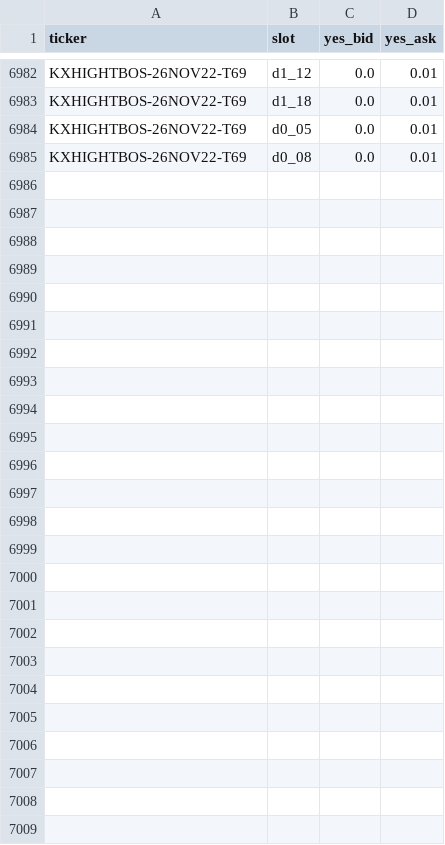
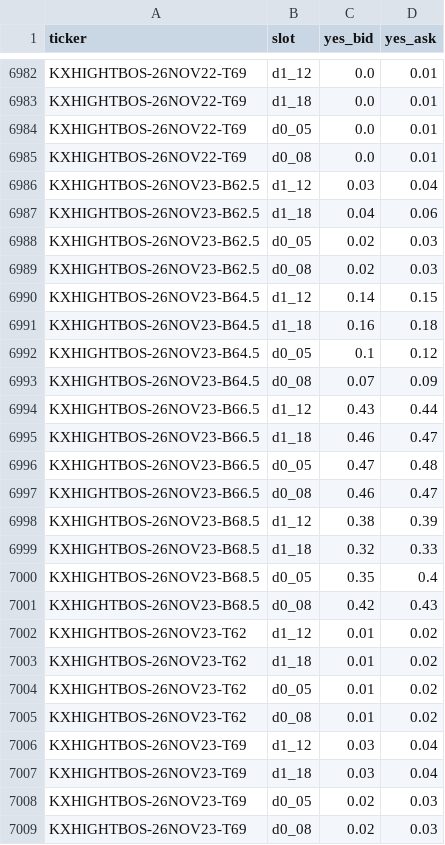
Before and after one commit to lucaslin1-collab/lucaslinweather, a CSV file: data/quotes/KXHIGHTBOS.csv, drawn as a sheet; only a part is shown, gaps mark what is left out.

```diff
--- a/data/quotes/KXHIGHTBOS.csv
+++ b/data/quotes/KXHIGHTBOS.csv
@@ -6985 +6985,25 @@ KXHIGHTBOS-26NOV22-T69,d0_05,0.0,0.01
 KXHIGHTBOS-26NOV22-T69,d0_08,0.0,0.01
+KXHIGHTBOS-26NOV23-B62.5,d1_12,0.03,0.04
+KXHIGHTBOS-26NOV23-B62.5,d1_18,0.04,0.06
+KXHIGHTBOS-26NOV23-B62.5,d0_05,0.02,0.03
+KXHIGHTBOS-26NOV23-B62.5,d0_08,0.02,0.03
+KXHIGHTBOS-26NOV23-B64.5,d1_12,0.14,0.15
+KXHIGHTBOS-26NOV23-B64.5,d1_18,0.16,0.18
+KXHIGHTBOS-26NOV23-B64.5,d0_05,0.1,0.12
+KXHIGHTBOS-26NOV23-B64.5,d0_08,0.07,0.09
+KXHIGHTBOS-26NOV23-B66.5,d1_12,0.43,0.44
+KXHIGHTBOS-26NOV23-B66.5,d1_18,0.46,0.47
+KXHIGHTBOS-26NOV23-B66.5,d0_05,0.47,0.48
+KXHIGHTBOS-26NOV23-B66.5,d0_08,0.46,0.47
+KXHIGHTBOS-26NOV23-B68.5,d1_12,0.38,0.39
+KXHIGHTBOS-26NOV23-B68.5,d1_18,0.32,0.33
+KXHIGHTBOS-26NOV23-B68.5,d0_05,0.35,0.4
+KXHIGHTBOS-26NOV23-B68.5,d0_08,0.42,0.43
+KXHIGHTBOS-26NOV23-T62,d1_12,0.01,0.02
+KXHIGHTBOS-26NOV23-T62,d1_18,0.01,0.02
+KXHIGHTBOS-26NOV23-T62,d0_05,0.01,0.02
+KXHIGHTBOS-26NOV23-T62,d0_08,0.01,0.02
+KXHIGHTBOS-26NOV23-T69,d1_12,0.03,0.04
+KXHIGHTBOS-26NOV23-T69,d1_18,0.03,0.04
+KXHIGHTBOS-26NOV23-T69,d0_05,0.02,0.03
+KXHIGHTBOS-26NOV23-T69,d0_08,0.02,0.03
```
Also changed, not shown: data/quotes/KXHIGHTDAL.csv, data/quotes/KXHIGHTEWR.csv, 51 other files.
